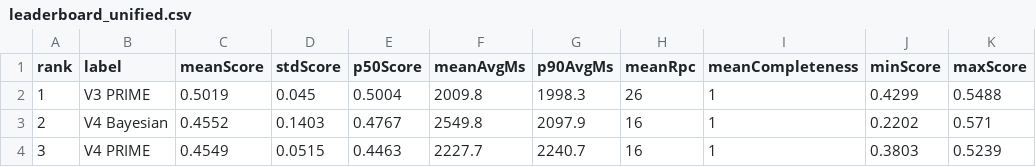
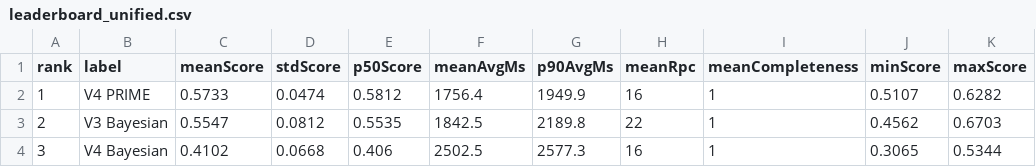
Before and after one commit to lilaclilac09/RPCsol_pnl, a CSV file: results_unified/leaderboard_unified.csv, drawn as a sheet; only a part is shown; the diff covers the shown part only.

```diff
--- a/results_unified/leaderboard_unified.csv
+++ b/results_unified/leaderboard_unified.csv
@@ -1,4 +1,4 @@
 rank,label,meanScore,stdScore,p50Score,meanAvgMs,p90AvgMs,meanRpc,meanCompleteness,minScore,maxScore
-1,V3 PRIME,0.5019,0.045,0.5004,2009.8,1998.3,26,1,0.4299,0.5488
-2,V4 Bayesian,0.4552,0.1403,0.4767,2549.8,2097.9,16,1,0.2202,0.571
-3,V4 PRIME,0.4549,0.0515,0.4463,2227.7,2240.7,16,1,0.3803,0.5239
+1,V4 PRIME,0.5733,0.0474,0.5812,1756.4,1949.9,16,1,0.5107,0.6282
+2,V3 Bayesian,0.5547,0.0812,0.5535,1842.5,2189.8,22,1,0.4562,0.6703
+3,V4 Bayesian,0.4102,0.0668,0.406,2502.5,2577.3,16,1,0.3065,0.5344
```
Also changed, not shown: 48 edited cells elsewhere in this file, 8 other files.
